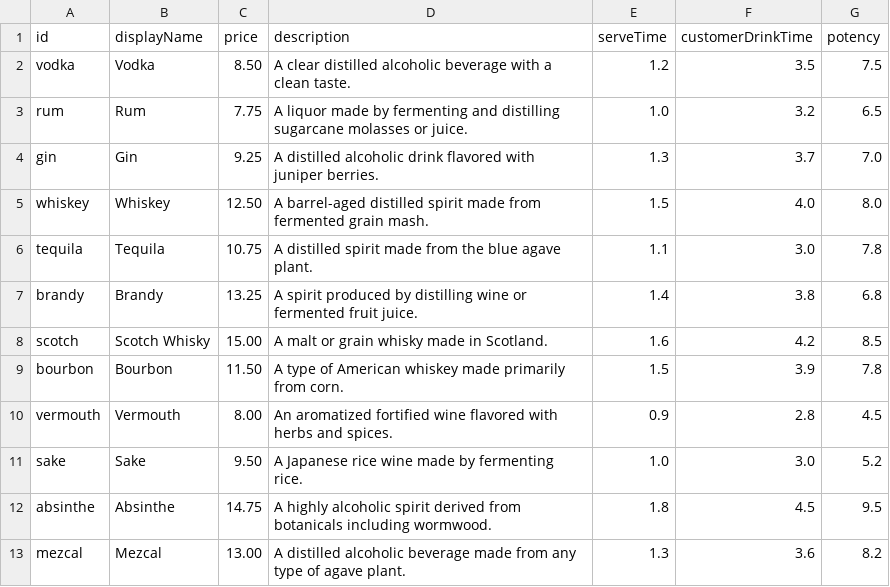
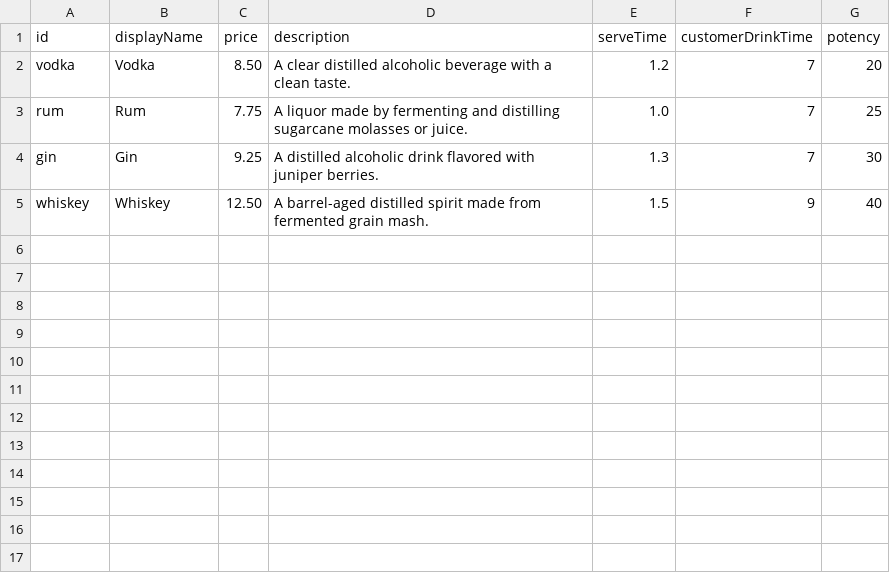
Before and after one commit to CS3026-Bartender/CS3026-TeamBartender, a CSV file: Assets/Data/Spirits.csv, drawn as a sheet.

```diff
--- a/Assets/Data/Spirits.csv
+++ b/Assets/Data/Spirits.csv
@@ -1,13 +1,5 @@
 id,displayName,price,description,serveTime,customerDrinkTime,potency
-vodka,Vodka,8.50,A clear distilled alcoholic beverage with a clean taste.,1.2,3.5,7.5
-rum,Rum,7.75,A liquor made by fermenting and distilling sugarcane molasses or juice.,1.0,3.2,6.5
-gin,Gin,9.25,A distilled alcoholic drink flavored with juniper berries.,1.3,3.7,7.0
-whiskey,Whiskey,12.50,A barrel-aged distilled spirit made from fermented grain mash.,1.5,4.0,8.0
-tequila,Tequila,10.75,A distilled spirit made from the blue agave plant.,1.1,3.0,7.8
-brandy,Brandy,13.25,A spirit produced by distilling wine or fermented fruit juice.,1.4,3.8,6.8
-scotch,Scotch Whisky,15.00,A malt or grain whisky made in Scotland.,1.6,4.2,8.5
-bourbon,Bourbon,11.50,A type of American whiskey made primarily from corn.,1.5,3.9,7.8
-vermouth,Vermouth,8.00,An aromatized fortified wine flavored with herbs and spices.,0.9,2.8,4.5
-sake,Sake,9.50,A Japanese rice wine made by fermenting rice.,1.0,3.0,5.2
-absinthe,Absinthe,14.75,A highly alcoholic spirit derived from botanicals including wormwood.,1.8,4.5,9.5
-mezcal,Mezcal,13.00,A distilled alcoholic beverage made from any type of agave plant.,1.3,3.6,8.2
+vodka,Vodka,8.50,"A clear distilled alcoholic beverage with a clean taste.",1.2,7,20
+rum,Rum,7.75,"A liquor made by fermenting and distilling sugarcane molasses or juice.",1.0,7,25
+gin,Gin,9.25,"A distilled alcoholic drink flavored with juniper berries.",1.3,7,30
+whiskey,Whiskey,12.50,"A barrel-aged distilled spirit made from fermented grain mash.",1.5,9,40
```
Also changed, not shown: Assets/Data/Ingredients.csv.
